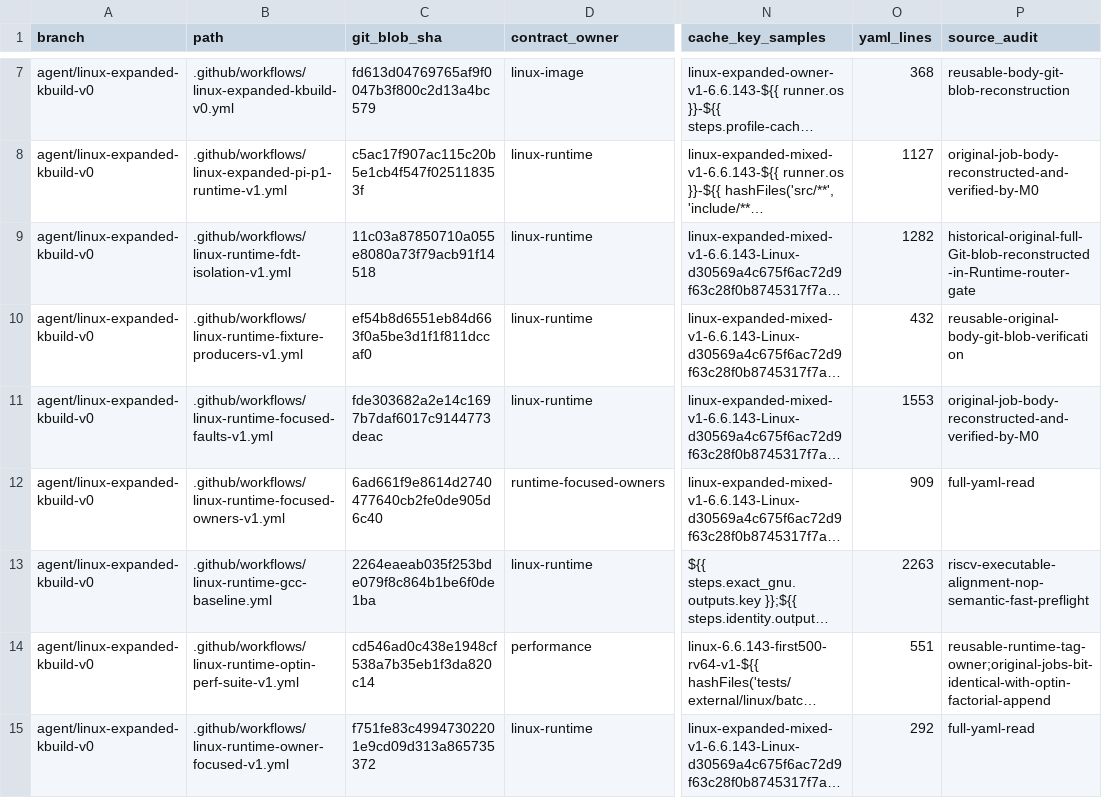
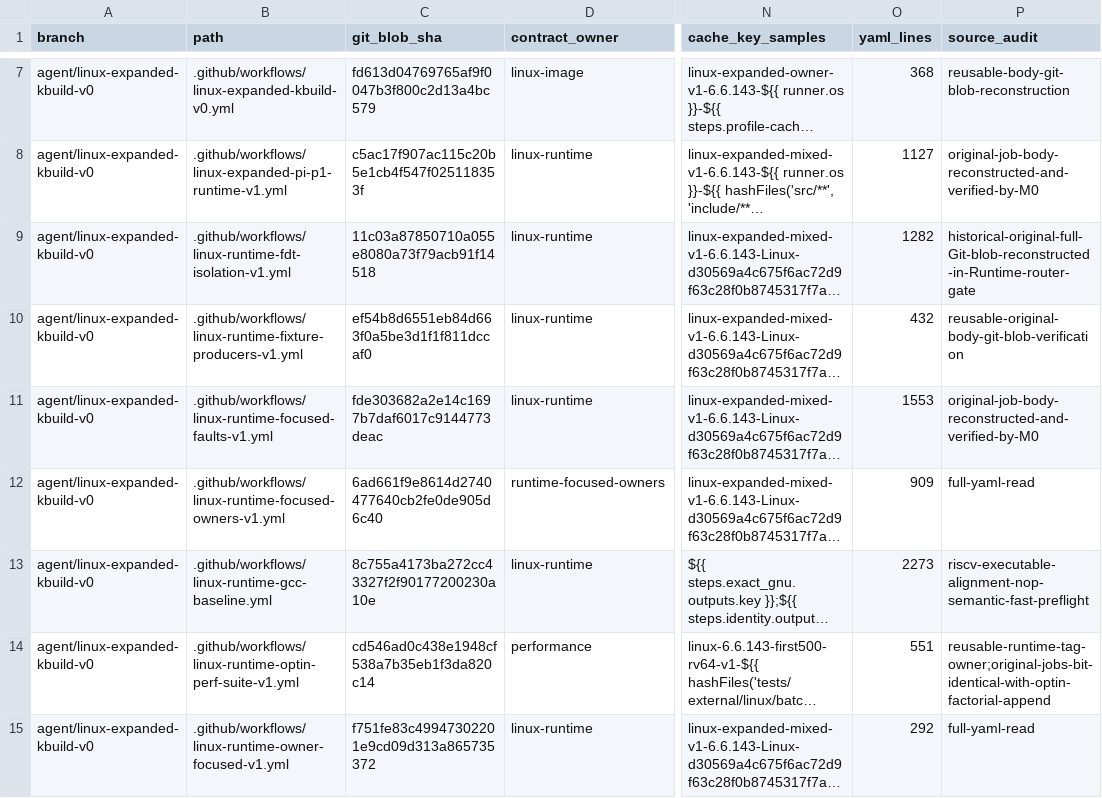
Before and after one commit to yituanxing/minic-toolchain, a TSV file: docs/ci/active-workflow-inventory-2026-10-09.tsv, drawn as a sheet; only a part is shown, gaps mark what is left out; long unchanged cells end in …; the diff names each change by its address in the sheet, - before the commit and + after, or states it on an @@ line.

Commit message:
ci: attest isolated Boolean experiment's current compiler-identity workflow under canonical inventory

```diff
--- a/docs/ci/active-workflow-inventory-2026-10-09.tsv
+++ b/docs/ci/active-workflow-inventory-2026-10-09.tsv
-C13 (git_blob_sha): 2264eaeab035f253bde079f8c864b1be6f0de1ba
+C13 (git_blob_sha): 8c755a4173ba272cc43327f2f90177200230a10e
-O13 (yaml_lines): 2263
+O13 (yaml_lines): 2273
```
